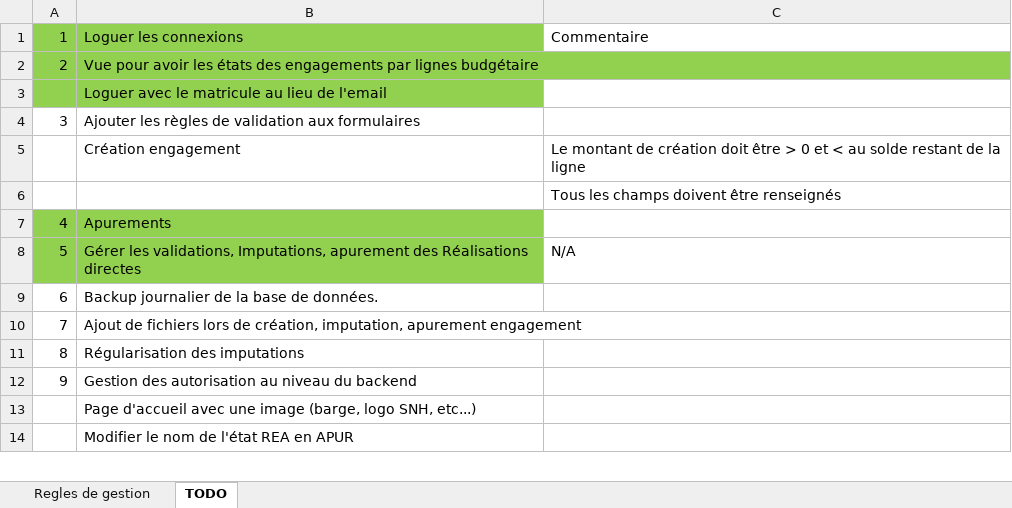
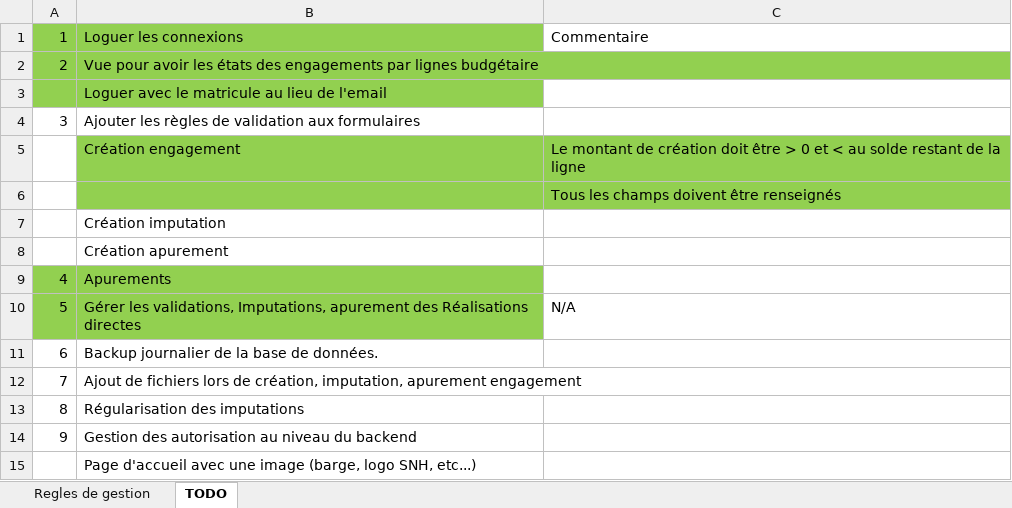
Before and after one commit to chinelli202/gesbudget, an Excel workbook: TODO.xlsx, sheet TODO, drawn as a sheet; only a part is shown; the shorter side is filled out with more unchanged rows; values as stored, in another font and other column widths than the file's, no borders; the diff names each change by its address in the sheet, - before the commit and + after, or states it on an @@ line.

```diff
--- a/TODO.xlsx (sheet TODO)
+++ b/TODO.xlsx (sheet TODO)
-B5:C6 fill: none
+B5:C6 fill: #92D050
+row 7:  | Création imputation
+row 8:  | Création apurement
```
Also changed, not shown: 1 other file.
